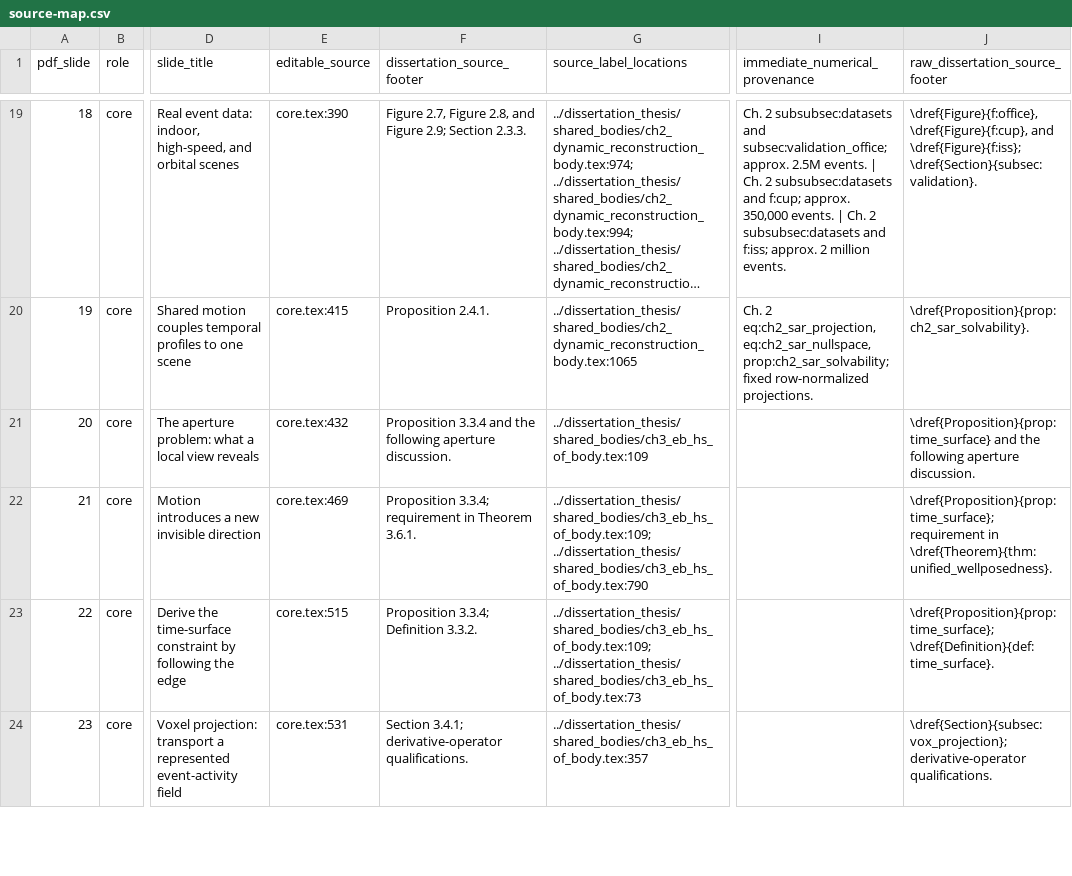
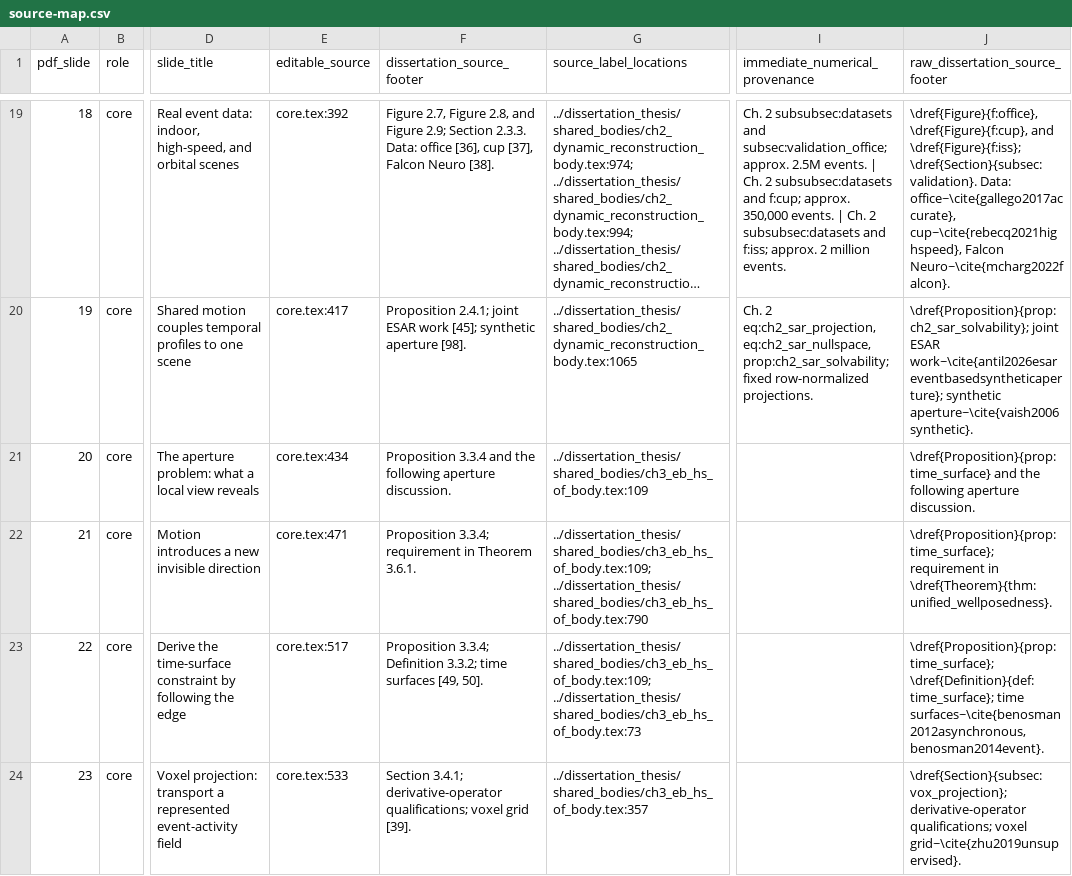
Before and after one commit to 8248902/dissertation_defense, a CSV file: source-map.csv, drawn as a sheet; only a part is shown, gaps mark what is left out; long unchanged cells end in …; the diff covers the shown part only; the diff names each change by its address in the sheet, - before the commit and + after, or states it on an @@ line.

Commit message:
proper citations and appropriate formatting linked to dissertation bib

```diff
--- a/source-map.csv
+++ b/source-map.csv
-E19 (editable_source): core.tex:390
+E19 (editable_source): core.tex:392
-F19 (dissertation_source_footer): …Section 2.3.3.
+F19 (dissertation_source_footer): …Section 2.3.3. Data: office [36], cup [37], Falcon Neuro [38].
-J19 (raw_dissertation_source_footer): …\dref{Figure}{f:iss}; \dref{Section}{subsec:validation}.
+J19 (raw_dissertation_source_footer): …\dref{Figure}{f:iss}; \dref{Section}{subsec:validation}. Data: office~\cite{gallego2017accurate}, cup~\cite{rebecq2021highspeed}, Falcon Neuro~\cite{mcharg2022falcon}.
-E20 (editable_source): core.tex:415
+E20 (editable_source): core.tex:417
-F20 (dissertation_source_footer): Proposition 2.4.1.
+F20 (dissertation_source_footer): Proposition 2.4.1; joint ESAR work [45]; synthetic aperture [98].
-J20 (raw_dissertation_source_footer): \dref{Proposition}{prop:ch2_sar_solvability}.
+J20 (raw_dissertation_source_footer): \dref{Proposition}{prop:ch2_sar_solvability}; joint ESAR work~\cite{antil2026esareventbasedsyntheticaperture}; synthetic aperture~\cite{vaish2006synthetic}.
-E21 (editable_source): core.tex:432
+E21 (editable_source): core.tex:434
-E22 (editable_source): core.tex:469
+E22 (editable_source): core.tex:471
-E23 (editable_source): core.tex:515
+E23 (editable_source): core.tex:517
-F23 (dissertation_source_footer): …3.3.4; Definition 3.3.2.
+F23 (dissertation_source_footer): …3.3.4; Definition 3.3.2; time surfaces [49, 50].
-J23 (raw_dissertation_source_footer): \dref{Proposition}{prop:time_surface}; \dref{Definition}{def:time_surface}.
+J23 (raw_dissertation_source_footer): \dref{Proposition}{prop:time_surface}; \dref{Definition}{def:time_surface}; time surfaces~\cite{benosman2012asynchronous,benosman2014event}.
-E24 (editable_source): core.tex:531
+E24 (editable_source): core.tex:533
-F24 (dissertation_source_footer): …3.4.1; derivative-operator qualifications.
+F24 (dissertation_source_footer): …3.4.1; derivative-operator qualifications; voxel grid [39].
-J24 (raw_dissertation_source_footer): \dref{Section}{subsec:vox_projection}; derivative-operator qualifications.
+J24 (raw_dissertation_source_footer): \dref{Section}{subsec:vox_projection}; derivative-operator qualifications; voxel grid~\cite{zhu2019unsupervised}.
```
Also changed, not shown: 3 added rows and 104 edited cells elsewhere in this file, 21 other files.
